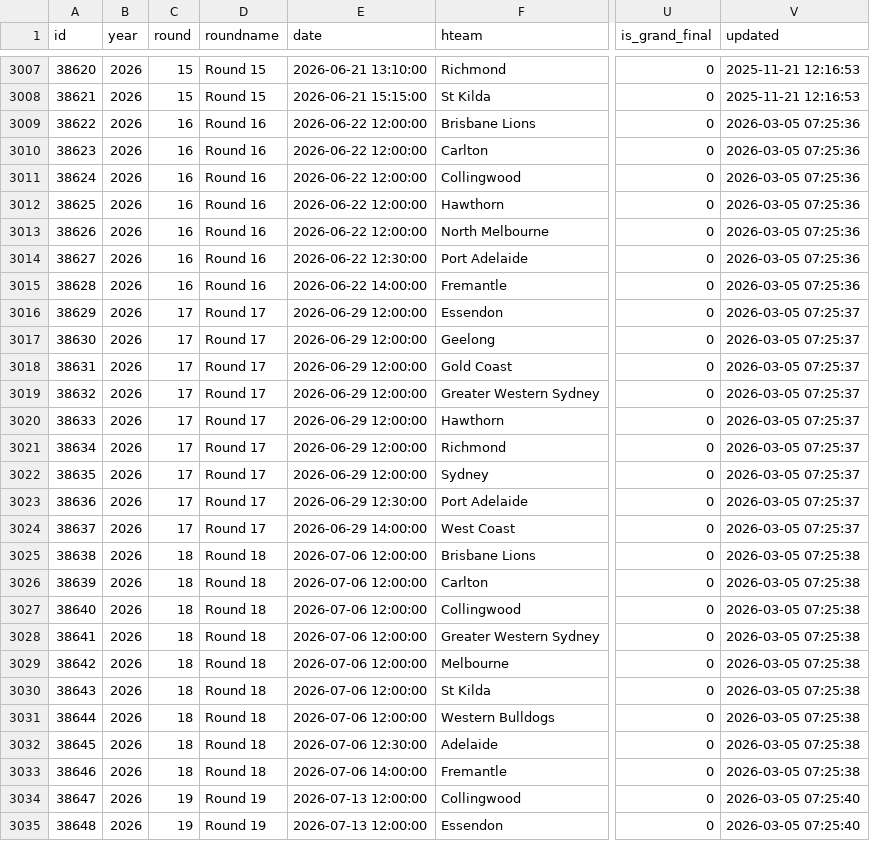
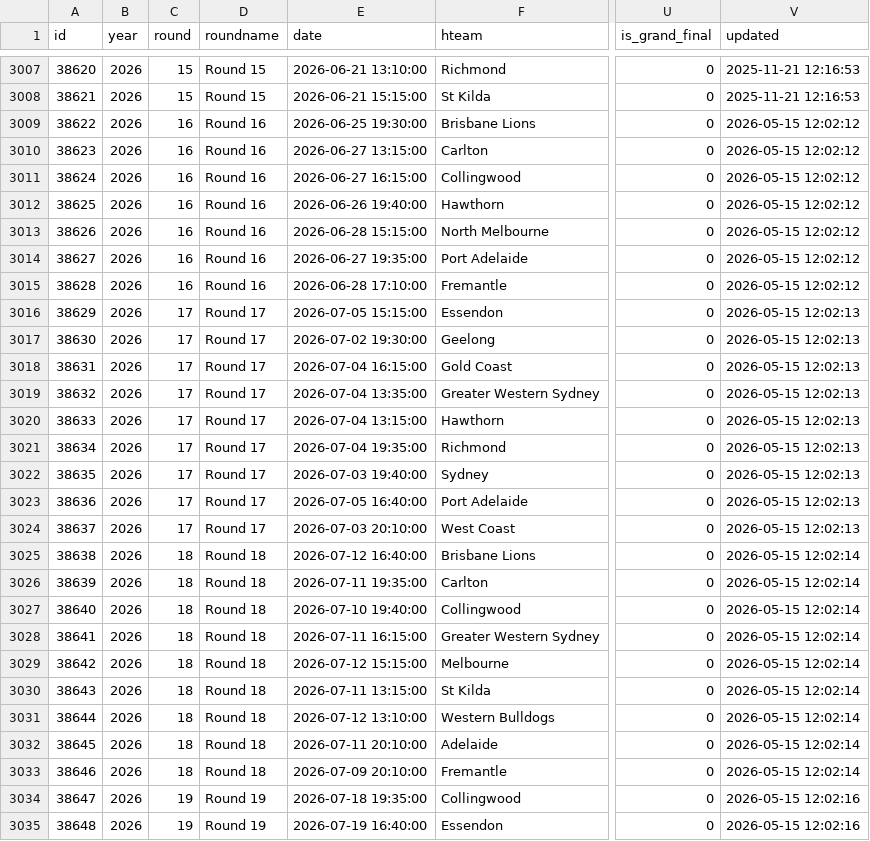
Before and after one commit to tristanarthur/FootyTrack, a CSV file: data/games.csv, drawn as a sheet; only a part is shown, gaps mark what is left out; the diff covers the shown part only; the diff names each change by its address in the sheet, - before the commit and + after, or states it on an @@ line.

```diff
--- a/data/games.csv
+++ b/data/games.csv
-E3009 (date): 2026-06-22 12:00:00
+E3009 (date): 2026-06-25 19:30:00
-V3009:V3015 (updated): 2026-03-05 07:25:36
+V3009:V3015 (updated): 2026-05-15 12:02:12
-E3010 (date): 2026-06-22 12:00:00
+E3010 (date): 2026-06-27 13:15:00
-E3011 (date): 2026-06-22 12:00:00
+E3011 (date): 2026-06-27 16:15:00
-E3012 (date): 2026-06-22 12:00:00
+E3012 (date): 2026-06-26 19:40:00
-E3013 (date): 2026-06-22 12:00:00
+E3013 (date): 2026-06-28 15:15:00
-E3014 (date): 2026-06-22 12:30:00
+E3014 (date): 2026-06-27 19:35:00
-E3015 (date): 2026-06-22 14:00:00
+E3015 (date): 2026-06-28 17:10:00
-E3016 (date): 2026-06-29 12:00:00
+E3016 (date): 2026-07-05 15:15:00
-V3016:V3024 (updated): 2026-03-05 07:25:37
+V3016:V3024 (updated): 2026-05-15 12:02:13
-E3017 (date): 2026-06-29 12:00:00
+E3017 (date): 2026-07-02 19:30:00
-E3018 (date): 2026-06-29 12:00:00
+E3018 (date): 2026-07-04 16:15:00
-E3019 (date): 2026-06-29 12:00:00
+E3019 (date): 2026-07-04 13:35:00
-E3020 (date): 2026-06-29 12:00:00
+E3020 (date): 2026-07-04 13:15:00
-E3021 (date): 2026-06-29 12:00:00
+E3021 (date): 2026-07-04 19:35:00
-E3022 (date): 2026-06-29 12:00:00
+E3022 (date): 2026-07-03 19:40:00
-E3023 (date): 2026-06-29 12:30:00
+E3023 (date): 2026-07-05 16:40:00
-E3024 (date): 2026-06-29 14:00:00
+E3024 (date): 2026-07-03 20:10:00
-E3025 (date): 2026-07-06 12:00:00
+E3025 (date): 2026-07-12 16:40:00
-V3025:V3033 (updated): 2026-03-05 07:25:38
+V3025:V3033 (updated): 2026-05-15 12:02:14
-E3026 (date): 2026-07-06 12:00:00
+E3026 (date): 2026-07-11 19:35:00
-E3027 (date): 2026-07-06 12:00:00
+E3027 (date): 2026-07-10 19:40:00
-E3028 (date): 2026-07-06 12:00:00
+E3028 (date): 2026-07-11 16:15:00
-E3029 (date): 2026-07-06 12:00:00
+E3029 (date): 2026-07-12 15:15:00
-E3030 (date): 2026-07-06 12:00:00
+E3030 (date): 2026-07-11 13:15:00
-E3031 (date): 2026-07-06 12:00:00
+E3031 (date): 2026-07-12 13:10:00
-E3032 (date): 2026-07-06 12:30:00
+E3032 (date): 2026-07-11 20:10:00
-E3033 (date): 2026-07-06 14:00:00
+E3033 (date): 2026-07-09 20:10:00
-E3034 (date): 2026-07-13 12:00:00
+E3034 (date): 2026-07-18 19:35:00
-V3034:V3035 (updated): 2026-03-05 07:25:40
+V3034:V3035 (updated): 2026-05-15 12:02:16
-E3035 (date): 2026-07-13 12:00:00
+E3035 (date): 2026-07-19 16:40:00
```
Also changed, not shown: 90 edited cells elsewhere in this file, 1 other file.
